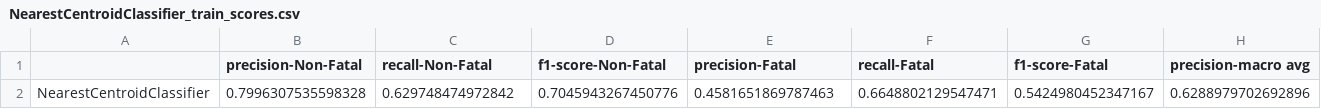
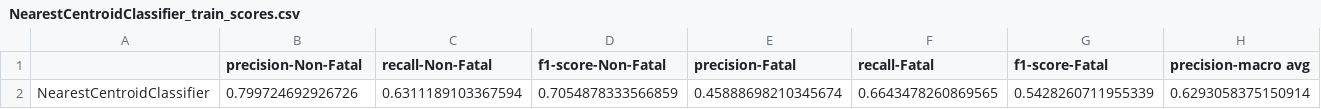
Before and after one commit to USA-Gun-Incidents/USA_gun_incidents, a CSV file: data/classification_results/NearestCentroidClassifier_train_scores.csv, drawn as a sheet; only a part is shown; removed rows and columns are numbered as before the commit, all else as after; rows hold the shown columns only; the diff names each change by its address in the sheet, - before the commit and + after, or states it on an @@ line.

```diff
--- a/data/classification_results/NearestCentroidClassifier_train_scores.csv
+++ b/data/classification_results/NearestCentroidClassifier_train_scores.csv
-row 2: NearestCentroidClassifier | 0.7996307535598328 | 0.629748474972842 | 0.7045943267450776 | 0.4581651869787463 | 0.6648802129547471 | 0.5424980452347167 | 0.6288979702692896
+row 2: NearestCentroidClassifier | 0.799724692926726 | 0.6311189103367594 | 0.7054878333566859 | 0.45888698210345674 | 0.6643478260869565 | 0.5428260711955339 | 0.6293058375150914
```
Also changed, not shown: data/classification_results/NearestCentroidClassifier_oversampled_preds.csv, data/classification_results/NearestCentroidClassifier_test_scores.csv, 10 other files.
